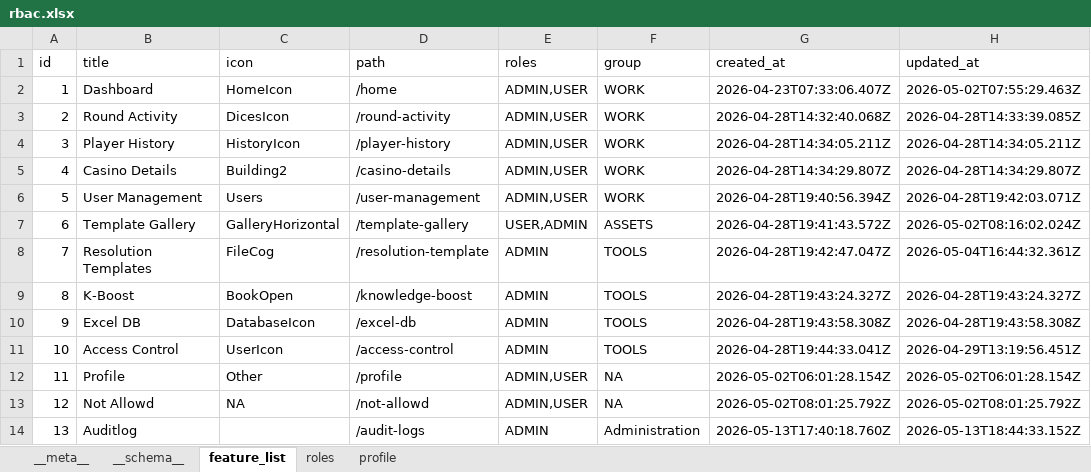
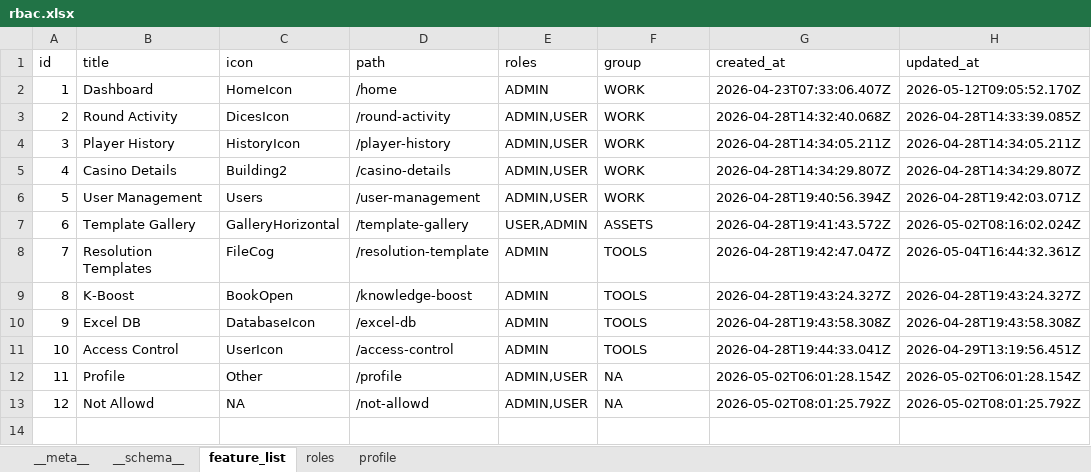
Before and after one commit to shirish-jaiswal/pp-pulse, an Excel workbook: db_storage/rbac.xlsx, sheet feature_list, drawn as a sheet; values as stored, in another font and other column widths than the file's, no borders; the diff names each change by its address in the sheet, - before the commit and + after, or states it on an @@ line.

```diff
--- a/db_storage/rbac.xlsx (sheet feature_list)
+++ b/db_storage/rbac.xlsx (sheet feature_list)
-E2 (roles): ADMIN,USER
+E2 (roles): ADMIN
-H2 (updated_at): 2026-05-02T07:55:29.463Z
+H2 (updated_at): 2026-05-12T09:05:52.170Z
-row 14: 13 | Auditlog |  | /audit-logs | ADMIN | Administration | 2026-05-13T17:40:18.760Z | 2026-05-13T18:44:33.152Z
```
Also changed, not shown: sheet profile.
